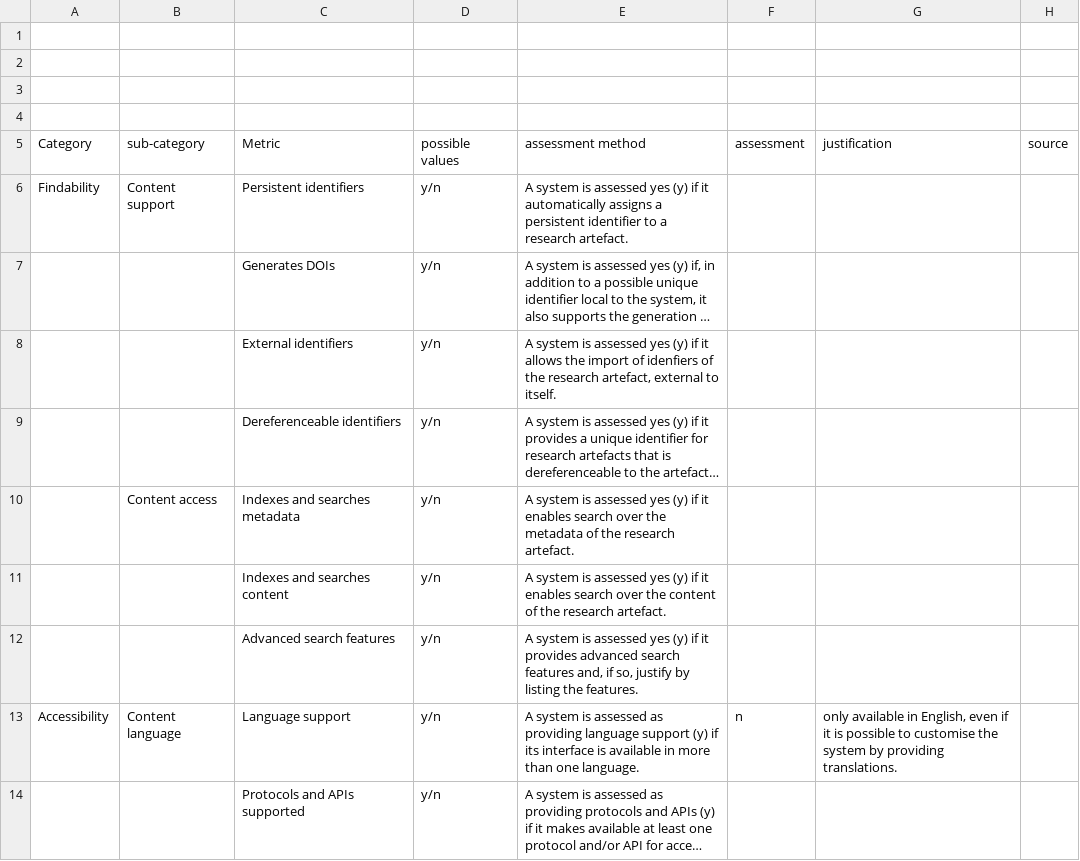
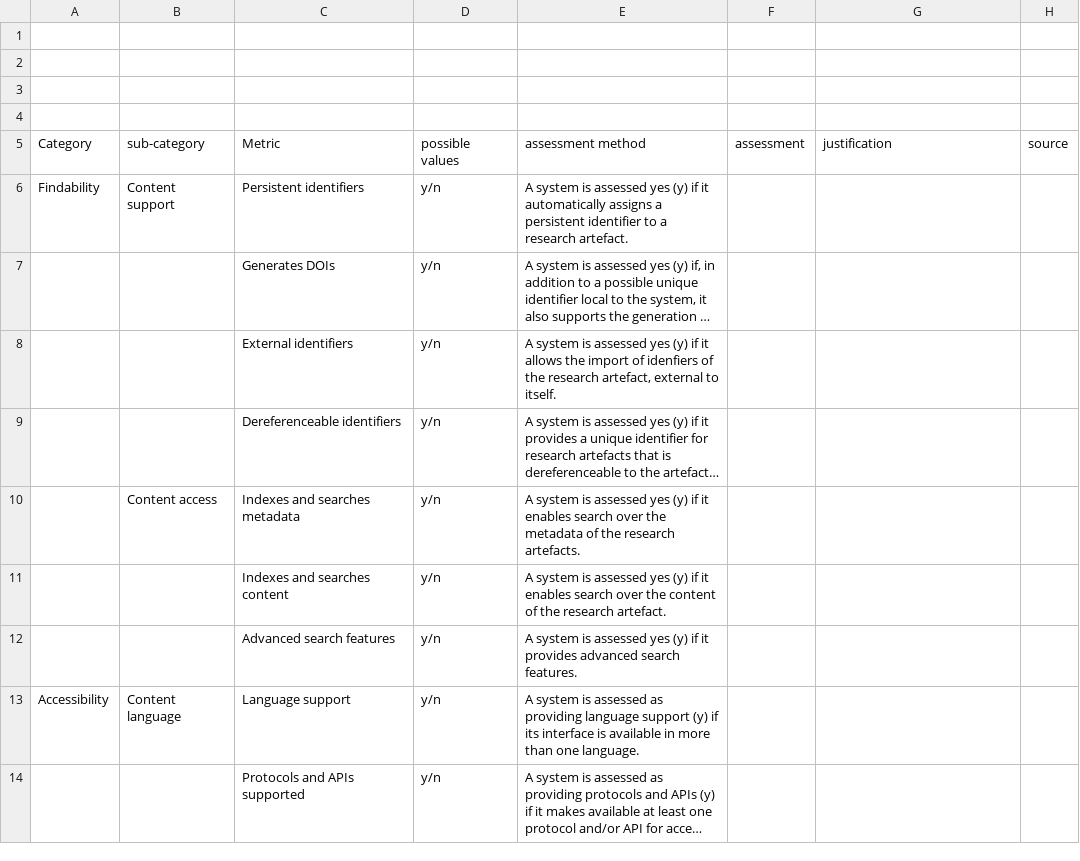
Before and after one commit to mdaquin/rr_survey, a CSV file: csvs/aatemplate.csv, drawn as a sheet; only a part is shown; long unchanged cells end in …; the diff covers the shown part only; the diff names each change by its address in the sheet, - before the commit and + after, or states it on an @@ line.

```diff
--- a/csvs/aatemplate.csv
+++ b/csvs/aatemplate.csv
-E10 (assessment method): …the research artefact.
+E10 (assessment method): …the research artefacts.
-E12 (assessment method): …advanced search features and, if so, justify by listing the features.
+E12 (assessment method): …advanced search features.
-F13 (assessment): n
+F13 (assessment): (empty)
-G13 (justification): only available in English, even if it is possible to customise the system by providing translations.
+G13 (justification): (empty)
```
Also changed, not shown: 5 edited cells elsewhere in this file, 1 other file.
